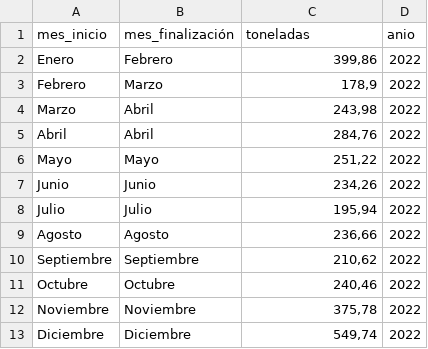
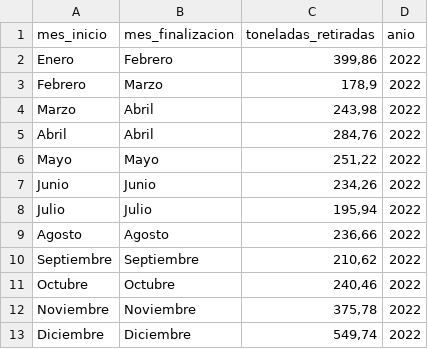
Before and after one commit to ermolinaj/unipe_ep_final_s1_2024, a CSV file: datasets/water_mirror_cleaning/toneladas_retiradas_espejo_2022.csv, drawn as a sheet.

Commit message:
- Fixed incorrect imports for some datasets - Normalized those datasets - Added un-versioned files (mostly docs)

```diff
--- a/datasets/water_mirror_cleaning/toneladas_retiradas_espejo_2022.csv
+++ b/datasets/water_mirror_cleaning/toneladas_retiradas_espejo_2022.csv
@@ -1,2 +1,2 @@
-mes_inicio;mes_finalización;toneladas;anio
+mes_inicio;mes_finalizacion;toneladas_retiradas;anio
 Enero;Febrero;399,86;2022
```
Also changed, not shown: 8 other files.
